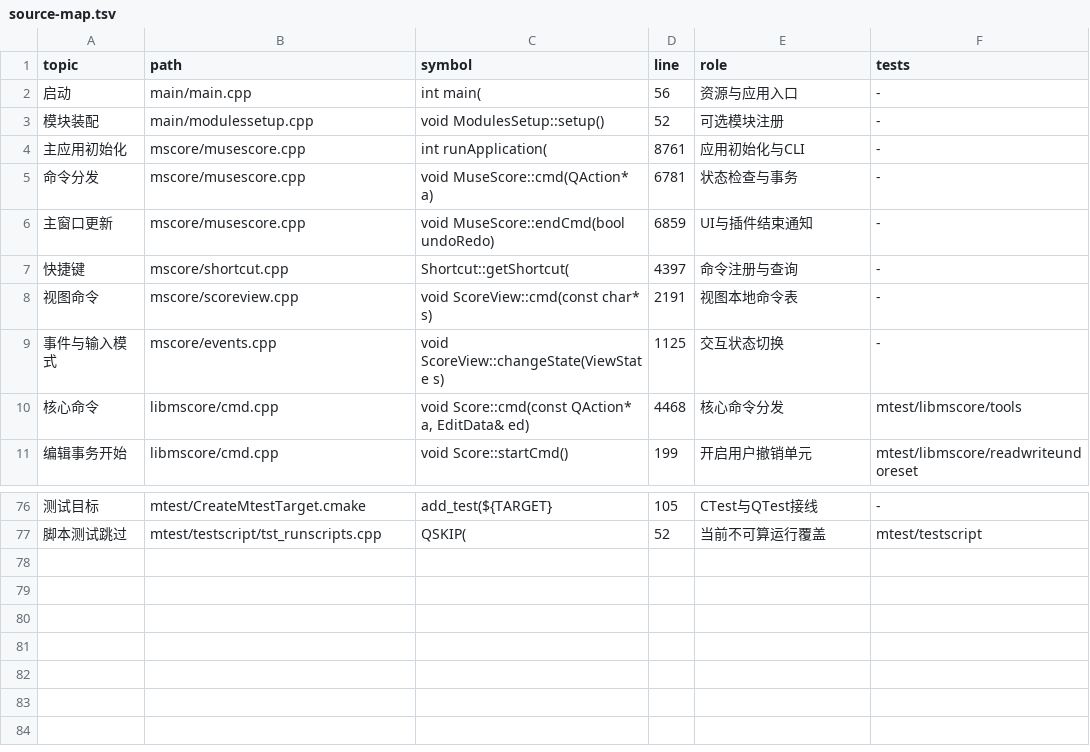
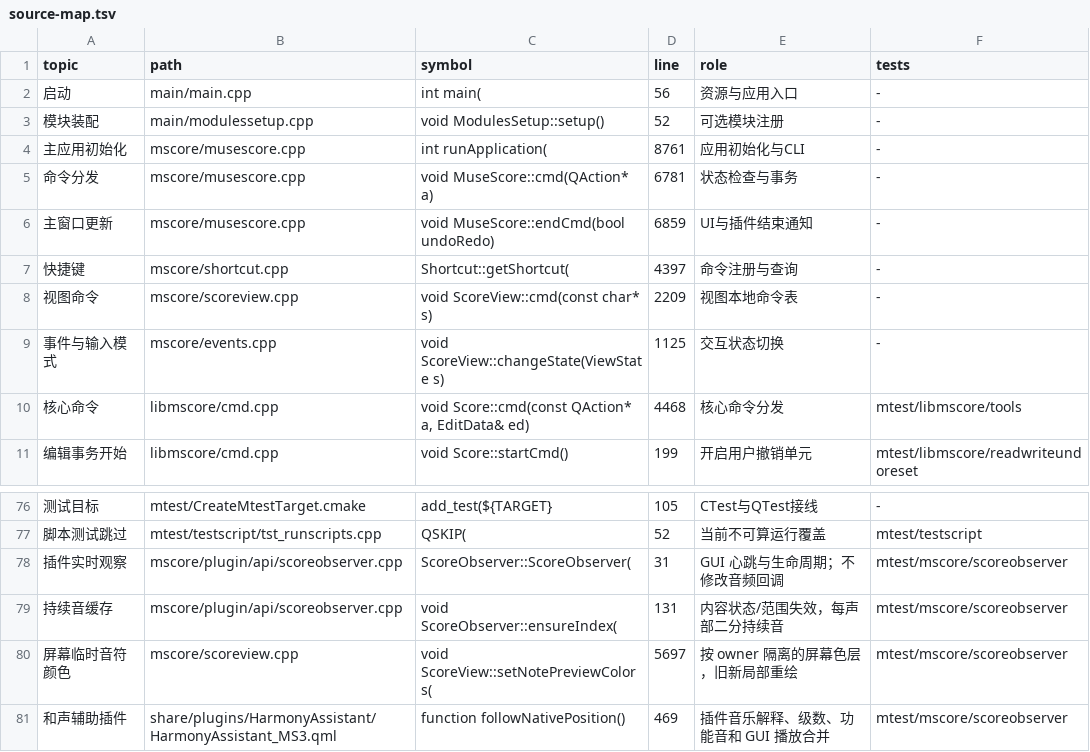
Before and after one commit to Freddd13/MuseScore, a TSV file: personal/docs/source-map.tsv, drawn as a sheet; only a part is shown, gaps mark what is left out; the diff names each change by its address in the sheet, - before the commit and + after, or states it on an @@ line.

Commit message:
feat(plugins): add score observation and screen-only harmony preview

```diff
--- a/personal/docs/source-map.tsv
+++ b/personal/docs/source-map.tsv
-D8 (line): 2191
+D8 (line): 2209
+row 78: 插件实时观察 | mscore/plugin/api/scoreobserver.cpp | ScoreObserver::ScoreObserver( | 31 | GUI 心跳与生命周期；不修改音频回调 | mtest/mscore/scoreobserver
+row 79: 持续音缓存 | mscore/plugin/api/scoreobserver.cpp | void ScoreObserver::ensureIndex( | 131 | 内容状态/范围失效，每声部二分持续音 | mtest/mscore/scoreobserver
+row 80: 屏幕临时音符颜色 | mscore/scoreview.cpp | void ScoreView::setNotePreviewColors( | 5697 | 按 owner 隔离的屏幕色层，旧新局部重绘 | mtest/mscore/scoreobserver
+row 81: 和声辅助插件 | share/plugins/HarmonyAssistant/HarmonyAssistant_MS3.qml | function followNativePosition() | 469 | 插件音乐解释、级数、功能音和 GUI 播放合并 | mtest/mscore/scoreobserver
```
Also changed, not shown: 31 other files.
